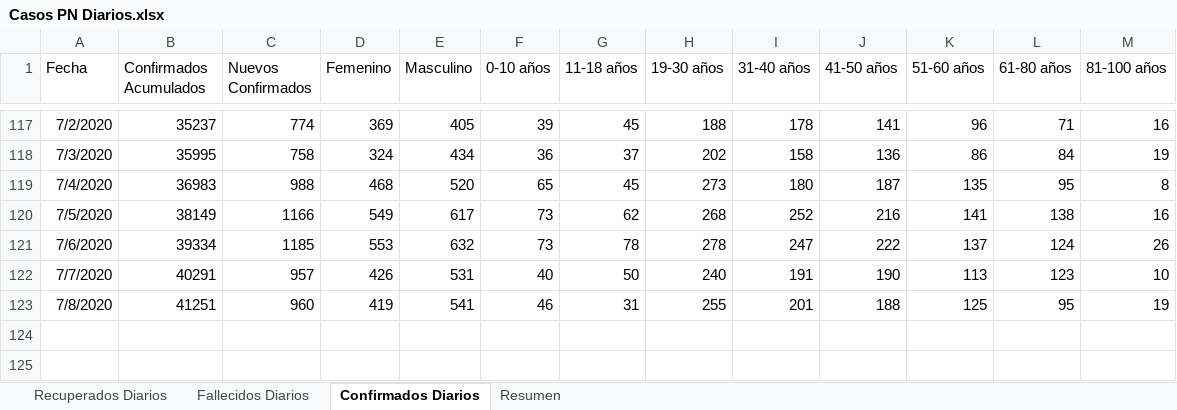
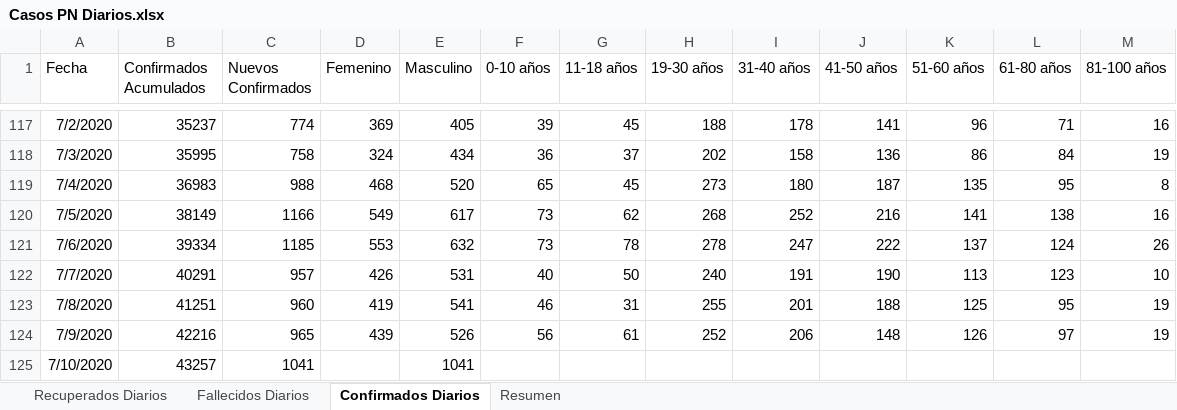
Before and after one commit to Sud-Austral/Datos_Panama, an Excel workbook: datacovidpa/Casos PN Diarios.xlsx, sheet Confirmados Diarios, drawn as a sheet; only a part is shown, gaps mark what is left out; values as stored, in another font and other column widths than the file's, no borders; table styles not drawn; the diff names each change by its address in the sheet, - before the commit and + after, or states it on an @@ line.

```diff
--- a/datacovidpa/Casos PN Diarios.xlsx (sheet Confirmados Diarios)
+++ b/datacovidpa/Casos PN Diarios.xlsx (sheet Confirmados Diarios)
+row 124: 7/9/2020 | 42216 | 965 | 439 | 526 | 56 | 61 | 252 | 206 | 148 | 126 | 97 | 19
+row 125: 7/10/2020 | 43257 | 1041 |  | 1041
```
Also changed, not shown: sheet Resumen, sheet Fallecidos Diarios, sheet Recuperados Diarios, 2 other files.
